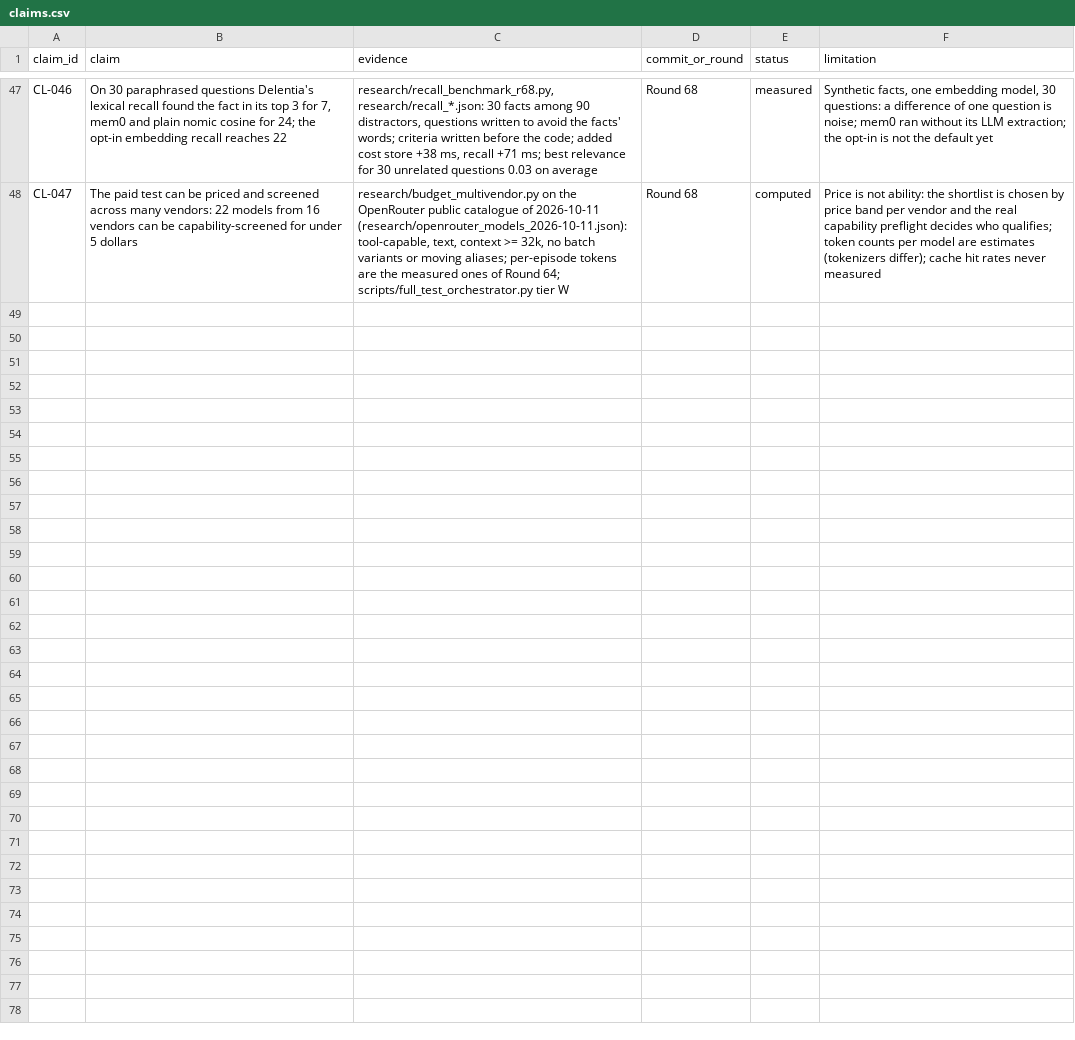
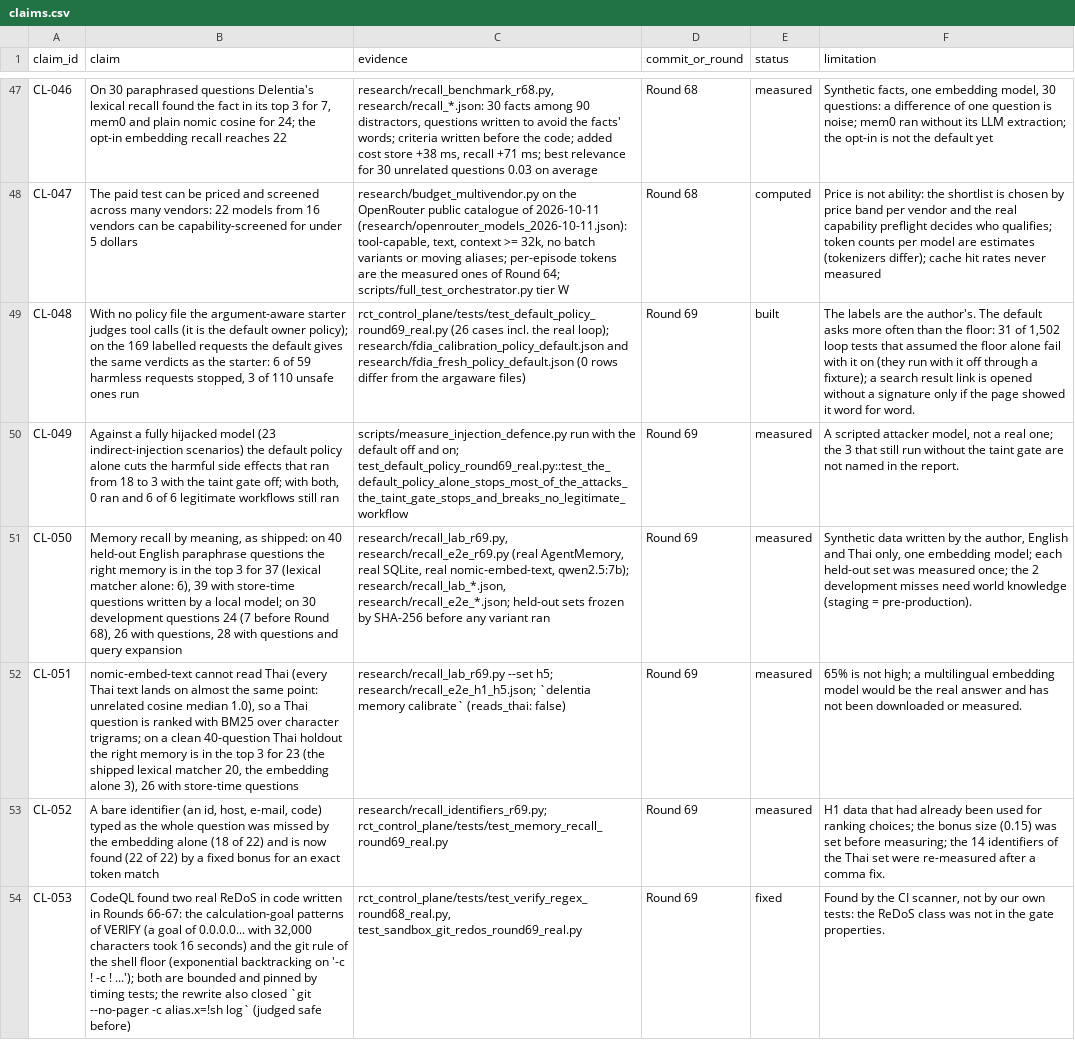
Before and after one commit to delentia-labs/Delentia-OS, a CSV file: research/claims.csv, drawn as a sheet; only a part is shown, gaps mark what is left out; the diff names each change by its address in the sheet, - before the commit and + after, or states it on an @@ line.

```diff
--- a/research/claims.csv
+++ b/research/claims.csv
+row 49: CL-048 | With no policy file the argument-aware starter judges tool calls (it is the default owner policy); on the 169 labelled requests the default gives the same verdicts as the starter: 6 of 59 harmless requests stopped, 3 of 110 unsafe ones run | rct_control_plane/tests/test_default_policy_round69_real.py (26 cases incl. the real loop); research/fdia_calibration_policy_default.json and research/fdia_fresh_policy_default.json (0 rows differ from the argaware files) | Round 69 | built | The labels are the author's. The default asks more often than the floor: 31 of 1,502 loop tests that assumed the floor alone fail with it on (they run with it off through a fixture); a search result link is opened without a signature only if the page showed it word for word.
+row 50: CL-049 | Against a fully hijacked model (23 indirect-injection scenarios) the default policy alone cuts the harmful side effects that ran from 18 to 3 with the taint gate off; with both, 0 ran and 6 of 6 legitimate workflows still ran | scripts/measure_injection_defence.py run with the default off and on; test_default_policy_round69_real.py::test_the_default_policy_alone_stops_most_of_the_attacks_the_taint_gate_stops_and_breaks_no_legitimate_workflow | Round 69 | measured | A scripted attacker model, not a real one; the 3 that still run without the taint gate are not named in the report.
+row 51: CL-050 | Memory recall by meaning, as shipped: on 40 held-out English paraphrase questions the right memory is in the top 3 for 37 (lexical matcher alone: 6), 39 with store-time questions written by a local model; on 30 development questions 24 (7 before Round 68), 26 with questions, 28 with questions and query expansion | research/recall_lab_r69.py, research/recall_e2e_r69.py (real AgentMemory, real SQLite, real nomic-embed-text, qwen2.5:7b); research/recall_lab_*.json, research/recall_e2e_*.json; held-out sets frozen by SHA-256 before any variant ran | Round 69 | measured | Synthetic data written by the author, English and Thai only, one embedding model; each held-out set was measured once; the 2 development misses need world knowledge (staging = pre-production).
+row 52: CL-051 | nomic-embed-text cannot read Thai (every Thai text lands on almost the same point: unrelated cosine median 1.0), so a Thai question is ranked with BM25 over character trigrams; on a clean 40-question Thai holdout the right memory is in the top 3 for 23 (the shipped lexical matcher 20, the embedding alone 3), 26 with store-time questions | research/recall_lab_r69.py --set h5; research/recall_e2e_h1_h5.json; `delentia memory calibrate` (reads_thai: false) | Round 69 | measured | 65% is not high; a multilingual embedding model would be the real answer and has not been downloaded or measured.
+row 53: CL-052 | A bare identifier (an id, host, e-mail, code) typed as the whole question was missed by the embedding alone (18 of 22) and is now found (22 of 22) by a fixed bonus for an exact token match | research/recall_identifiers_r69.py; rct_control_plane/tests/test_memory_recall_round69_real.py | Round 69 | measured | H1 data that had already been used for ranking choices; the bonus size (0.15) was set before measuring; the 14 identifiers of the Thai set were re-measured after a comma fix.
+row 54: CL-053 | CodeQL found two real ReDoS in code written in Rounds 66-67: the calculation-goal patterns of VERIFY (a goal of 0.0.0.0... with 32,000 characters took 16 seconds) and the git rule of the shell floor (exponential backtracking on '-c ! -c ! ...'); both are bounded and pinned by timing tests; the rewrite also closed `git --no-pager -c alias.x=!sh log` (judged safe before) | rct_control_plane/tests/test_verify_regex_round68_real.py, test_sandbox_git_redos_round69_real.py | Round 69 | fixed | Found by the CI scanner, not by our own tests: the ReDoS class was not in the gate properties.
```
Also changed, not shown: 8 other files.
